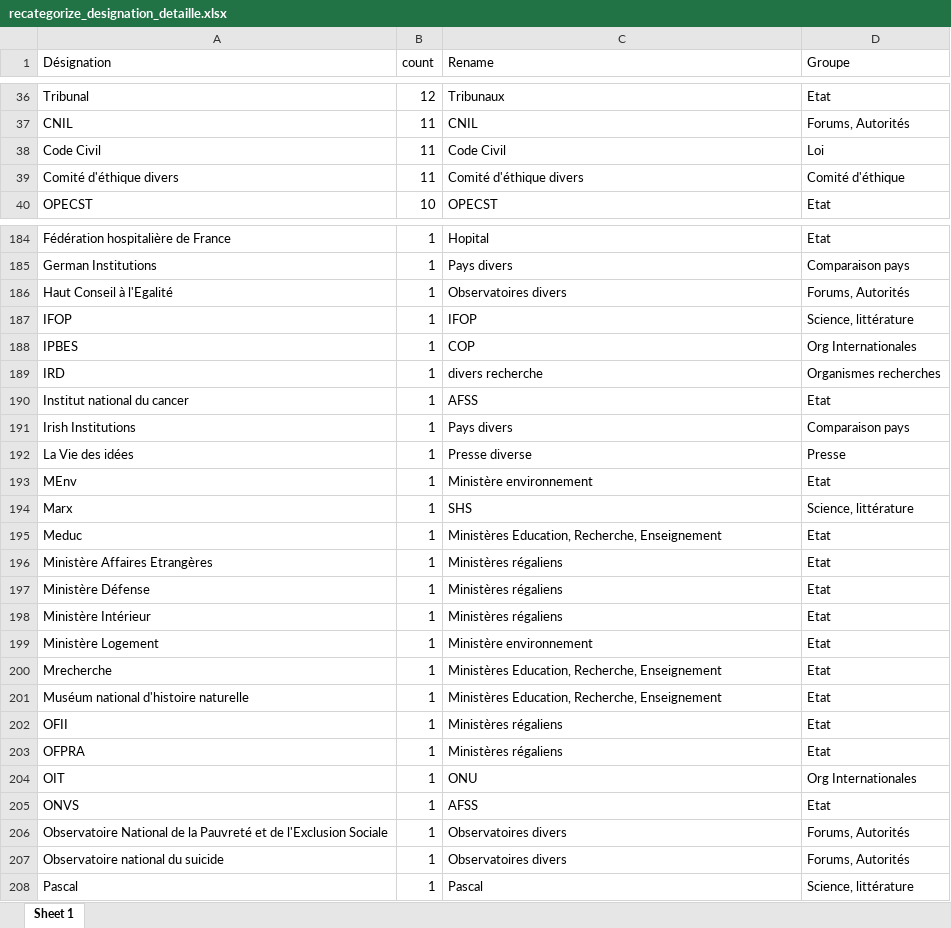
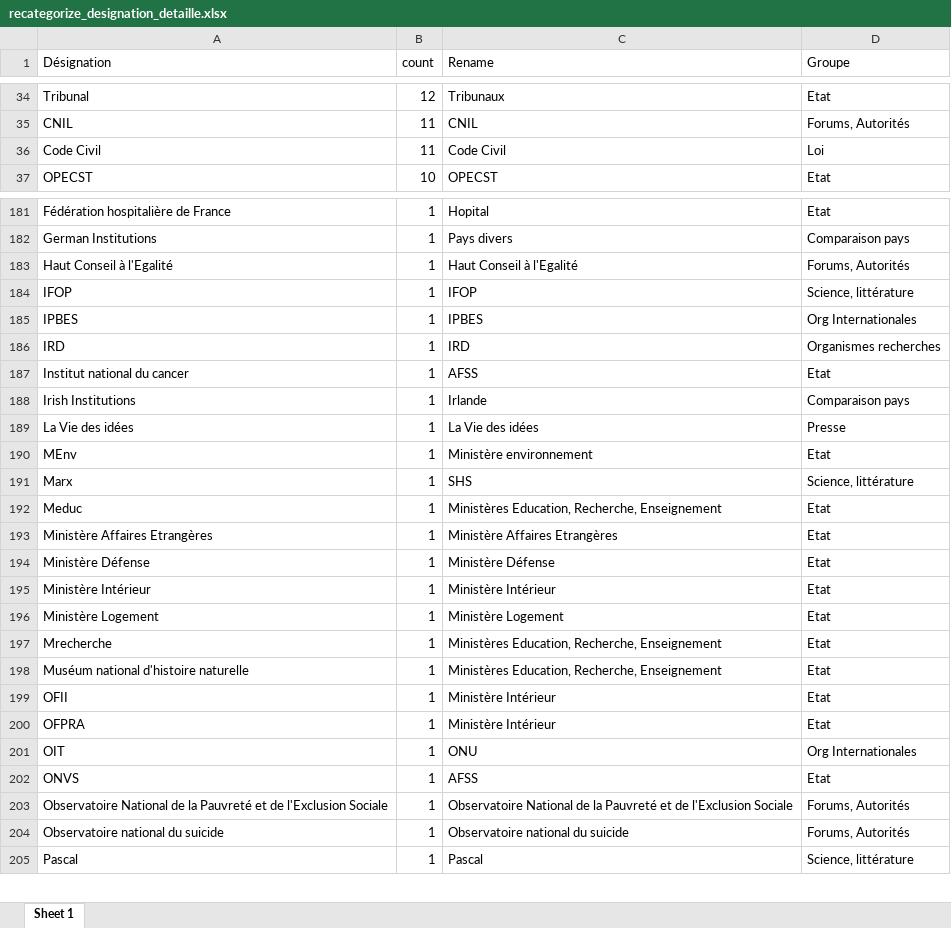
Before and after one commit to LeoMaurice/CCNE, an Excel workbook: data/intermediate/reseau/recategorize_designation_detaille.xlsx, sheet Sheet 1, drawn as a sheet; only a part is shown, gaps mark what is left out; values as stored, in another font and other column widths than the file's, no borders; table styles not drawn; removed rows and columns are numbered as before the commit, all else as after; the diff covers the shown part only; the diff names each change by its address in the sheet, - before the commit and + after, or states it on an @@ line.

```diff
--- a/data/intermediate/reseau/recategorize_designation_detaille.xlsx (sheet Sheet 1)
+++ b/data/intermediate/reseau/recategorize_designation_detaille.xlsx (sheet Sheet 1)
-row 39: Comité d'éthique divers | 11 | Comité d'éthique divers | Comité d'éthique
-C183 (Rename): Observatoires divers
+C183 (Rename): Haut Conseil à l'Egalité
-C185 (Rename): COP
+C185 (Rename): IPBES
-C186 (Rename): divers recherche
+C186 (Rename): IRD
-C188 (Rename): Pays divers
+C188 (Rename): Irlande
-C189 (Rename): Presse diverse
+C189 (Rename): La Vie des idées
-C193 (Rename): Ministères régaliens
+C193 (Rename): Ministère Affaires Etrangères
-C194 (Rename): Ministères régaliens
+C194 (Rename): Ministère Défense
-C195 (Rename): Ministères régaliens
+C195 (Rename): Ministère Intérieur
-C196 (Rename): Ministère environnement
+C196 (Rename): Ministère Logement
-C199:C200 (Rename): Ministères régaliens
+C199:C200 (Rename): Ministère Intérieur
-C203 (Rename): Observatoires divers
+C203 (Rename): Observatoire National de la Pauvreté et de l'Exclusion Sociale
-C204 (Rename): Observatoires divers
+C204 (Rename): Observatoire national du suicide
```
Also changed, not shown: 2 removed rows and 18 edited cells elsewhere in this sheet, 5 other files.
